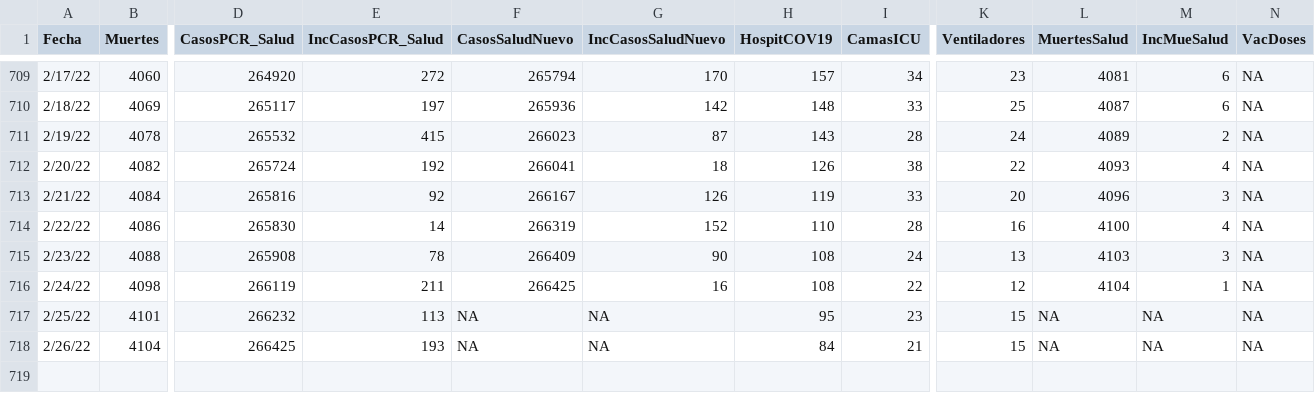
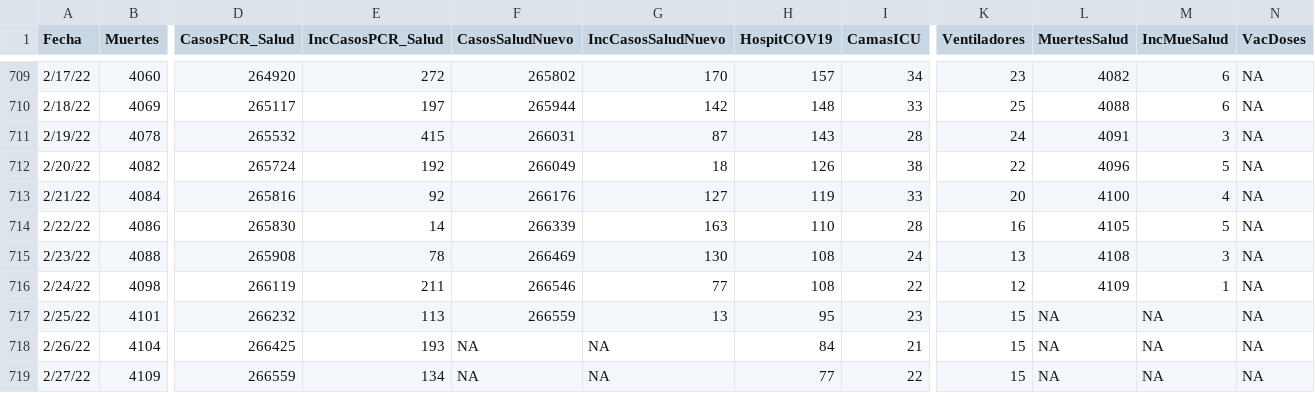
Before and after one commit to rafalab/covidpr, a CSV file: data/DatosMortalidad.csv, drawn as a sheet; only a part is shown, gaps mark what is left out; rows hold the shown columns only; the diff covers the shown part only; the diff names each change by its address in the sheet, - before the commit and + after, or states it on an @@ line.

```diff
--- a/data/DatosMortalidad.csv
+++ b/data/DatosMortalidad.csv
-F709 (CasosSaludNuevo): 265794
+F709 (CasosSaludNuevo): 265802
-L709 (MuertesSalud): 4081
+L709 (MuertesSalud): 4082
-F710 (CasosSaludNuevo): 265936
+F710 (CasosSaludNuevo): 265944
-L710 (MuertesSalud): 4087
+L710 (MuertesSalud): 4088
-F711 (CasosSaludNuevo): 266023
+F711 (CasosSaludNuevo): 266031
-L711 (MuertesSalud): 4089
+L711 (MuertesSalud): 4091
-M711 (IncMueSalud): 2
+M711 (IncMueSalud): 3
-F712 (CasosSaludNuevo): 266041
+F712 (CasosSaludNuevo): 266049
-L712 (MuertesSalud): 4093
+L712 (MuertesSalud): 4096
-M712 (IncMueSalud): 4
+M712 (IncMueSalud): 5
-F713 (CasosSaludNuevo): 266167
+F713 (CasosSaludNuevo): 266176
-G713 (IncCasosSaludNuevo): 126
+G713 (IncCasosSaludNuevo): 127
-L713 (MuertesSalud): 4096
+L713 (MuertesSalud): 4100
-M713 (IncMueSalud): 3
+M713 (IncMueSalud): 4
-F714 (CasosSaludNuevo): 266319
+F714 (CasosSaludNuevo): 266339
-G714 (IncCasosSaludNuevo): 152
+G714 (IncCasosSaludNuevo): 163
-L714 (MuertesSalud): 4100
+L714 (MuertesSalud): 4105
-M714 (IncMueSalud): 4
+M714 (IncMueSalud): 5
-F715 (CasosSaludNuevo): 266409
+F715 (CasosSaludNuevo): 266469
-G715 (IncCasosSaludNuevo): 90
+G715 (IncCasosSaludNuevo): 130
-L715 (MuertesSalud): 4103
+L715 (MuertesSalud): 4108
-F716 (CasosSaludNuevo): 266425
+F716 (CasosSaludNuevo): 266546
-G716 (IncCasosSaludNuevo): 16
+G716 (IncCasosSaludNuevo): 77
-L716 (MuertesSalud): 4104
+L716 (MuertesSalud): 4109
-F717 (CasosSaludNuevo): NA
+F717 (CasosSaludNuevo): 266559
-G717 (IncCasosSaludNuevo): NA
+G717 (IncCasosSaludNuevo): 13
+row 719: 2/27/22 | 4109 | 266559 | 134 | NA | NA | 77 | 22 | 15 | NA | NA | NA
```
Also changed, not shown: 63 edited cells elsewhere in this file.
